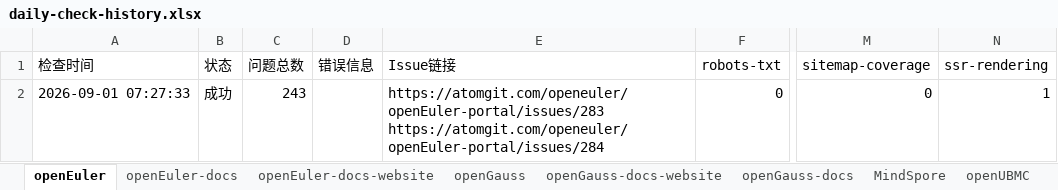
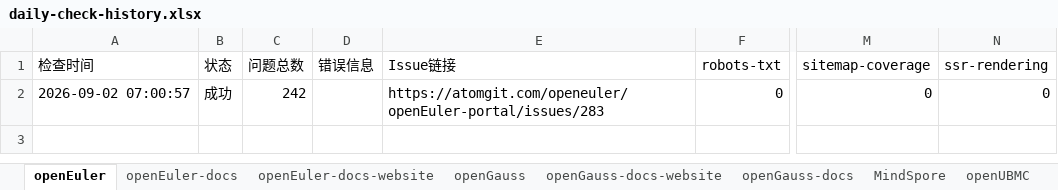
Before and after one commit to opensourceways/daily-check-workflow, an Excel workbook: daily-check-history.xlsx, sheet openEuler, drawn as a sheet; only a part is shown, gaps mark what is left out; values as stored, in another font and other column widths than the file's, no borders; ↵ is a line break in a cell; the diff names each change by its address in the sheet, - before the commit and + after, or states it on an @@ line.

```diff
--- a/daily-check-history.xlsx (sheet openEuler)
+++ b/daily-check-history.xlsx (sheet openEuler)
-A2 (检查时间): 2026-09-01 07:27:33
+A2 (检查时间): 2026-09-02 07:00:57
-C2 (问题总数): 243
+C2 (问题总数): 242
-E2 (Issue链接): https://atomgit.com/openeuler/openEuler-portal/issues/283 ↵ https://atomgit.com/openeuler/openEuler-portal/issues/284
+E2 (Issue链接): https://atomgit.com/openeuler/openEuler-portal/issues/283
-N2 (ssr-rendering): 1
+N2 (ssr-rendering): 0
```
Also changed, not shown: sheet HiFloat, sheet openEuler-docs, sheet openEuler-docs-website, sheet openGauss-docs-website, sheet openGauss-docs, sheet openGauss, 2 more sheets.
